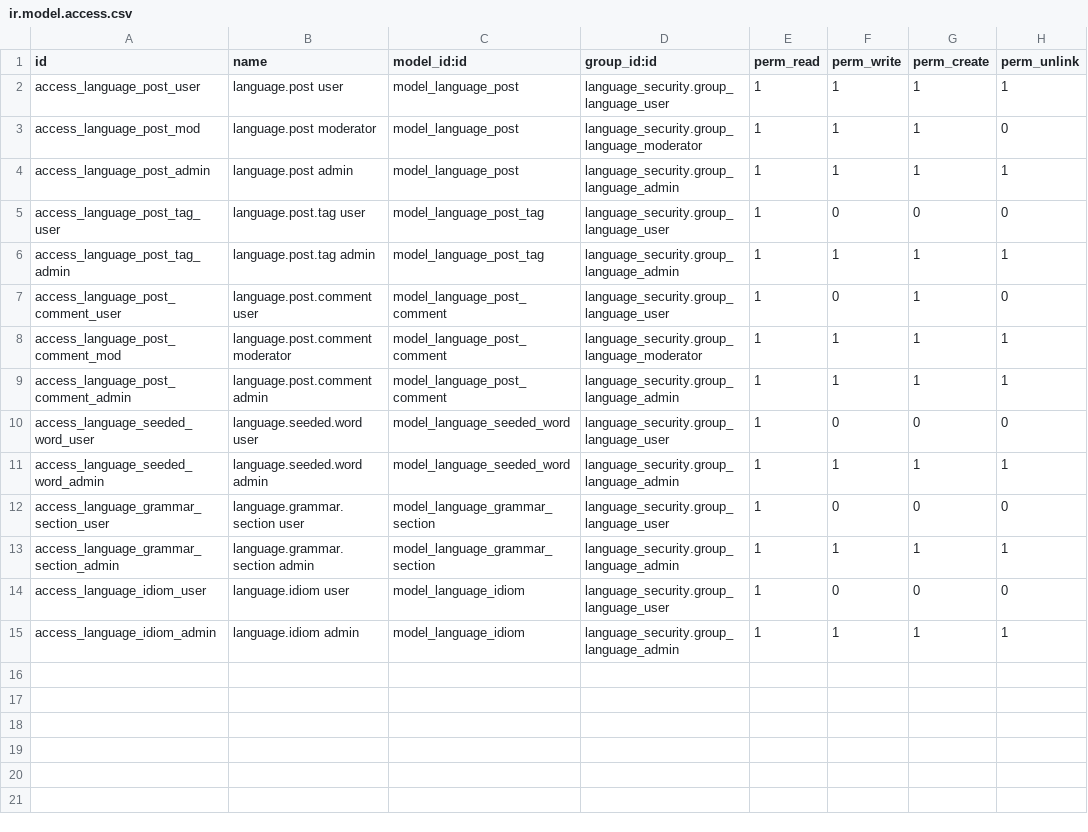
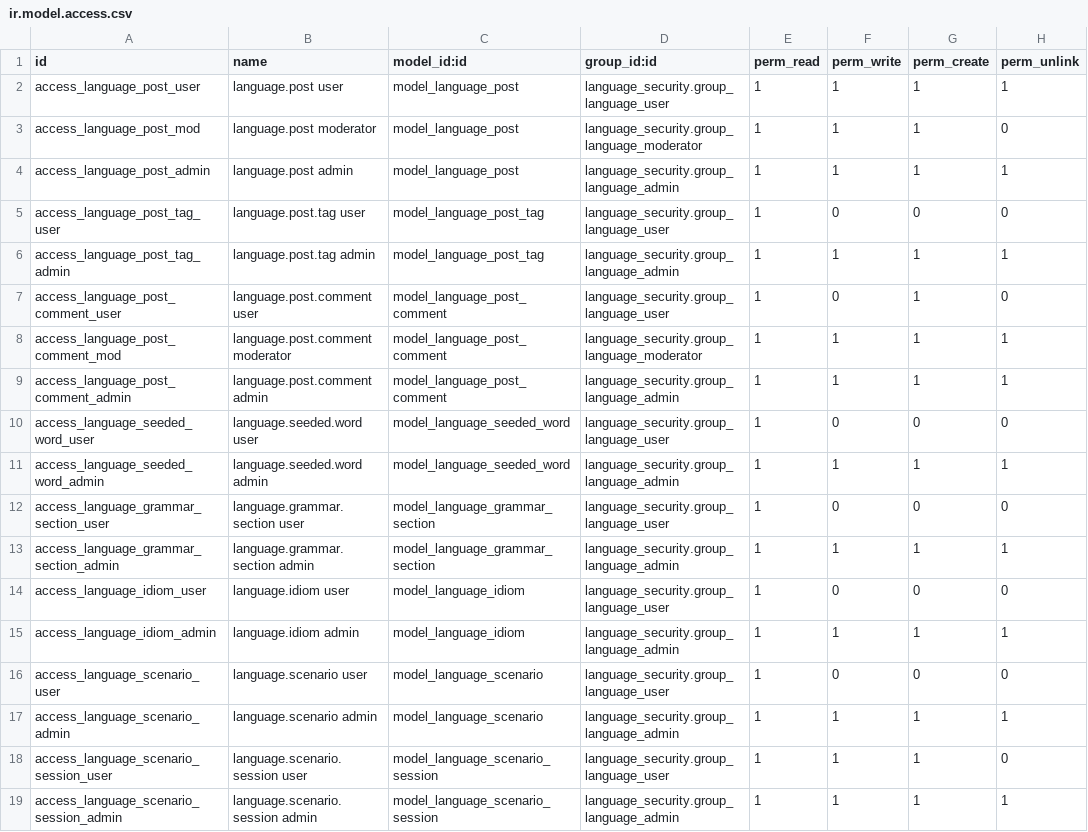
Before and after one commit to YuriiDorosh/Lexora, a CSV file: src/addons/language_portal/security/ir.model.access.csv, drawn as a sheet; the diff names each change by its address in the sheet, - before the commit and + after, or states it on an @@ line.

```diff
--- a/src/addons/language_portal/security/ir.model.access.csv
+++ b/src/addons/language_portal/security/ir.model.access.csv
+row 16: access_language_scenario_user | language.scenario user | model_language_scenario | language_security.group_language_user | 1 | 0 | 0 | 0
+row 17: access_language_scenario_admin | language.scenario admin | model_language_scenario | language_security.group_language_admin | 1 | 1 | 1 | 1
+row 18: access_language_scenario_session_user | language.scenario.session user | model_language_scenario_session | language_security.group_language_user | 1 | 1 | 1 | 0
+row 19: access_language_scenario_session_admin | language.scenario.session admin | model_language_scenario_session | language_security.group_language_admin | 1 | 1 | 1 | 1
```
Also changed, not shown: 11 other files.
